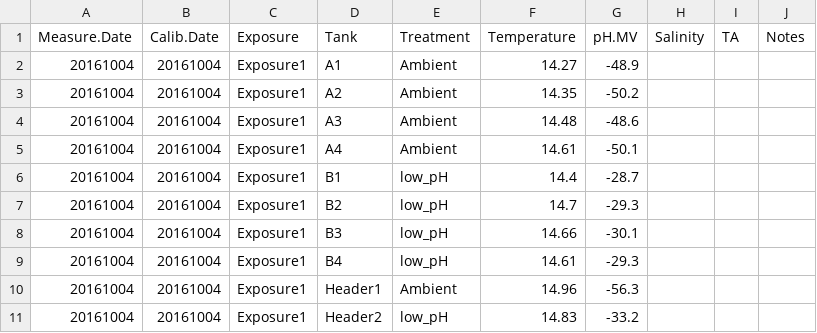
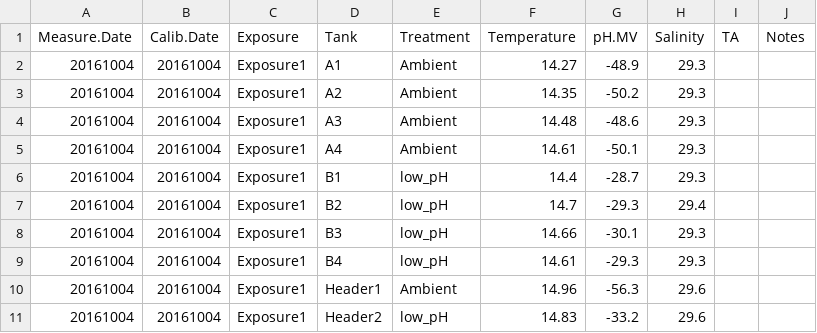
Before and after one commit to nclowell/Scallop-OA-Project, a CSV file: Data/SW.chem.dps/20161004_waterchemdp.csv, drawn as a sheet.

Commit message:
added sal data to 1004 dp

```diff
--- a/Data/SW.chem.dps/20161004_waterchemdp.csv
+++ b/Data/SW.chem.dps/20161004_waterchemdp.csv
@@ -1,11 +1,11 @@
 Measure.Date,Calib.Date,Exposure,Tank,Treatment,Temperature,pH.MV,Salinity,TA,Notes
-20161004,20161004,Exposure1,A1,Ambient,14.27,-48.9,,,
-20161004,20161004,Exposure1,A2,Ambient,14.35,-50.2,,,
-20161004,20161004,Exposure1,A3,Ambient,14.48,-48.6,,,
-20161004,20161004,Exposure1,A4,Ambient,14.61,-50.1,,,
-20161004,20161004,Exposure1,B1,low_pH,14.4,-28.7,,,
-20161004,20161004,Exposure1,B2,low_pH,14.7,-29.3,,,
-20161004,20161004,Exposure1,B3,low_pH,14.66,-30.1,,,
-20161004,20161004,Exposure1,B4,low_pH,14.61,-29.3,,,
-20161004,20161004,Exposure1,Header1,Ambient,14.96,-56.3,,,
-20161004,20161004,Exposure1,Header2,low_pH,14.83,-33.2,,,
+20161004,20161004,Exposure1,A1,Ambient,14.27,-48.9,29.3,,
+20161004,20161004,Exposure1,A2,Ambient,14.35,-50.2,29.3,,
+20161004,20161004,Exposure1,A3,Ambient,14.48,-48.6,29.3,,
+20161004,20161004,Exposure1,A4,Ambient,14.61,-50.1,29.3,,
+20161004,20161004,Exposure1,B1,low_pH,14.4,-28.7,29.3,,
+20161004,20161004,Exposure1,B2,low_pH,14.7,-29.3,29.4,,
+20161004,20161004,Exposure1,B3,low_pH,14.66,-30.1,29.3,,
+20161004,20161004,Exposure1,B4,low_pH,14.61,-29.3,29.3,,
+20161004,20161004,Exposure1,Header1,Ambient,14.96,-56.3,29.6,,
+20161004,20161004,Exposure1,Header2,low_pH,14.83,-33.2,29.6,,
```
